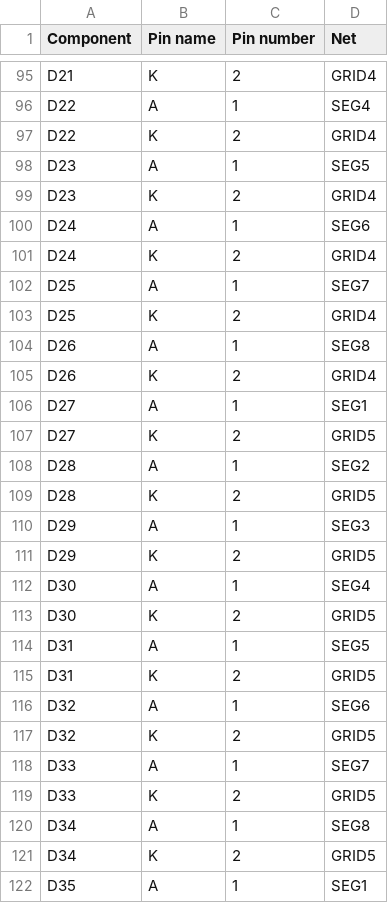
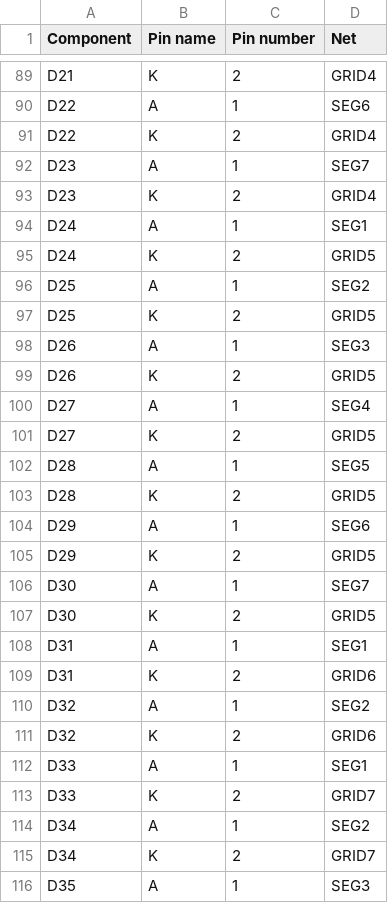
Before and after one commit to Interregional-cartographic-yacluster/clock, a CSV file: hardware/connections.csv, drawn as a sheet; only a part is shown, gaps mark what is left out; addresses are those after the commit; the diff covers the shown part only; the diff names each change by its address in the sheet, - before the commit and + after, or states it on an @@ line.

```diff
--- a/hardware/connections.csv
+++ b/hardware/connections.csv
-D90 (Net): SEG4
+D90 (Net): SEG6
-D92 (Net): SEG5
+D92 (Net): SEG7
-D94 (Net): SEG6
+D94 (Net): SEG1
-D95 (Net): GRID4
+D95 (Net): GRID5
-D96 (Net): SEG7
+D96 (Net): SEG2
-D97 (Net): GRID4
+D97 (Net): GRID5
-D98 (Net): SEG8
+D98 (Net): SEG3
-D99 (Net): GRID4
+D99 (Net): GRID5
-D100 (Net): SEG1
+D100 (Net): SEG4
-D102 (Net): SEG2
+D102 (Net): SEG5
-D104 (Net): SEG3
+D104 (Net): SEG6
-D106 (Net): SEG4
+D106 (Net): SEG7
-D108 (Net): SEG5
+D108 (Net): SEG1
-D109 (Net): GRID5
+D109 (Net): GRID6
-D110 (Net): SEG6
+D110 (Net): SEG2
-D111 (Net): GRID5
+D111 (Net): GRID6
-D112 (Net): SEG7
+D112 (Net): SEG1
-D113 (Net): GRID5
+D113 (Net): GRID7
-D114 (Net): SEG8
+D114 (Net): SEG2
-D115 (Net): GRID5
+D115 (Net): GRID7
-D116 (Net): SEG1
+D116 (Net): SEG3
```
Also changed, not shown: 18 removed rows and 35 edited cells elsewhere in this file, hardware/bom.csv, 8 other files.
